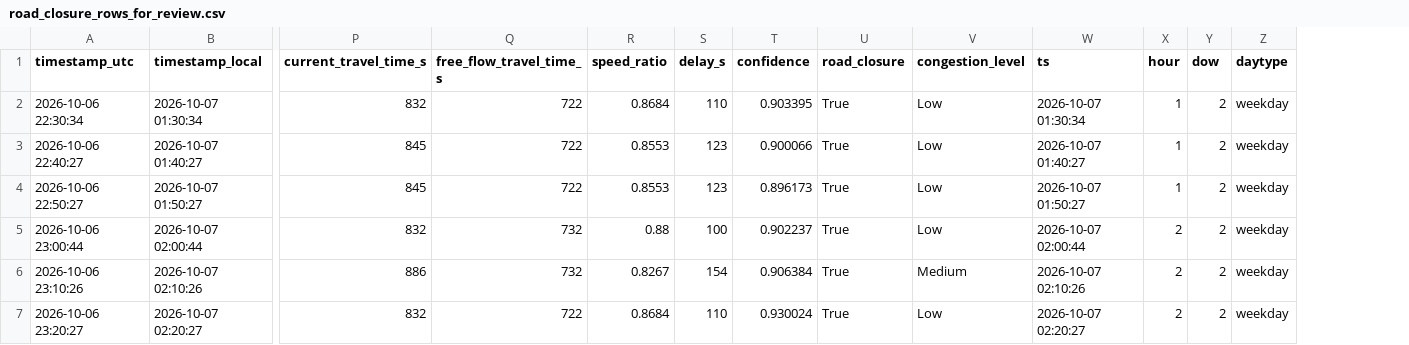
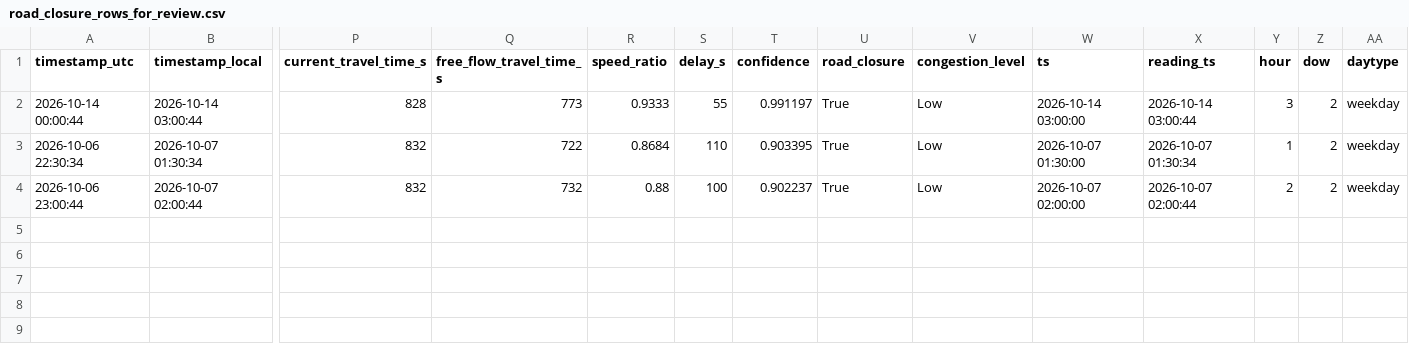
Before and after one commit to ElyasMazen/masar-traffic-ml, a CSV file: outputs/road_closure_rows_for_review.csv, drawn as a sheet; only a part is shown, gaps mark what is left out; removed rows and columns are numbered as before the commit, all else as after; rows hold the shown columns only; the diff names each change by its address in the sheet, - before the commit and + after, or states it on an @@ line.

```diff
--- a/outputs/road_closure_rows_for_review.csv
+++ b/outputs/road_closure_rows_for_review.csv
+column X (reading_ts), rows 3-4: 2026-10-07 01:30:34 | 2026-10-07 02:00:44
+row 2: 2026-10-14 00:00:44 | 2026-10-14 03:00:44 | 828 | 773 | 0.9333 | 55 | 0.991197 | True | Low | 2026-10-14 03:00:00 | 2026-10-14 03:00:44 | 3 | 2 | weekday
-W3 (ts): 2026-10-07 01:30:34
+W3 (ts): 2026-10-07 01:30:00
-row 3: 2026-10-06 22:40:27 | 2026-10-07 01:40:27 | 845 | 722 | 0.8553 | 123 | 0.900066 | True | Low | 2026-10-07 01:40:27 | 1 | 2 | weekday
-row 4: 2026-10-06 22:50:27 | 2026-10-07 01:50:27 | 845 | 722 | 0.8553 | 123 | 0.896173 | True | Low | 2026-10-07 01:50:27 | 1 | 2 | weekday
-W4 (ts): 2026-10-07 02:00:44
+W4 (ts): 2026-10-07 02:00:00
-row 6: 2026-10-06 23:10:26 | 2026-10-07 02:10:26 | 886 | 732 | 0.8267 | 154 | 0.906384 | True | Medium | 2026-10-07 02:10:26 | 2 | 2 | weekday
-row 7: 2026-10-06 23:20:27 | 2026-10-07 02:20:27 | 832 | 722 | 0.8684 | 110 | 0.930024 | True | Low | 2026-10-07 02:20:27 | 2 | 2 | weekday
```
Also changed, not shown: outputs/confusion_matrices.csv, outputs/latest_forecast.csv, 29 other files.
